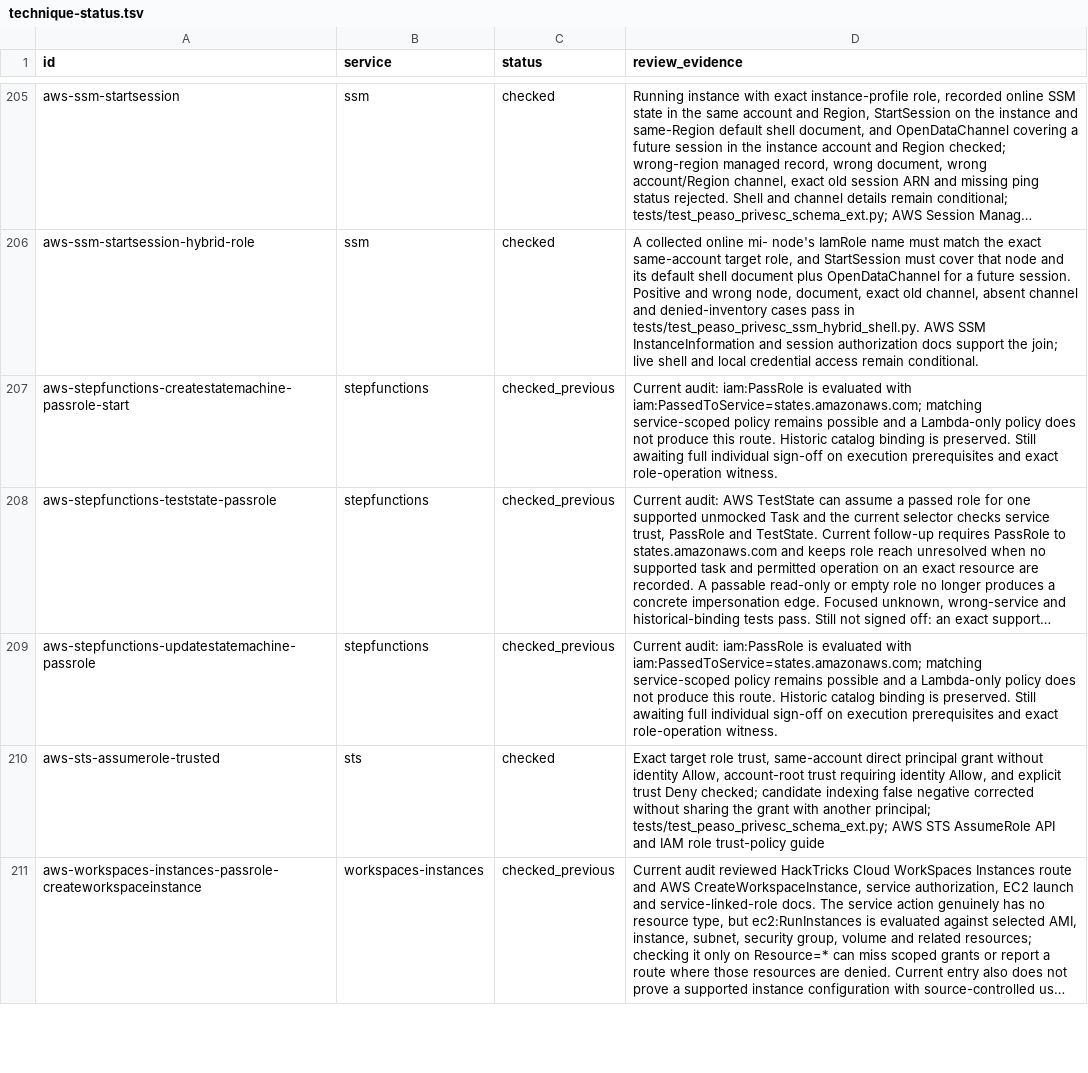
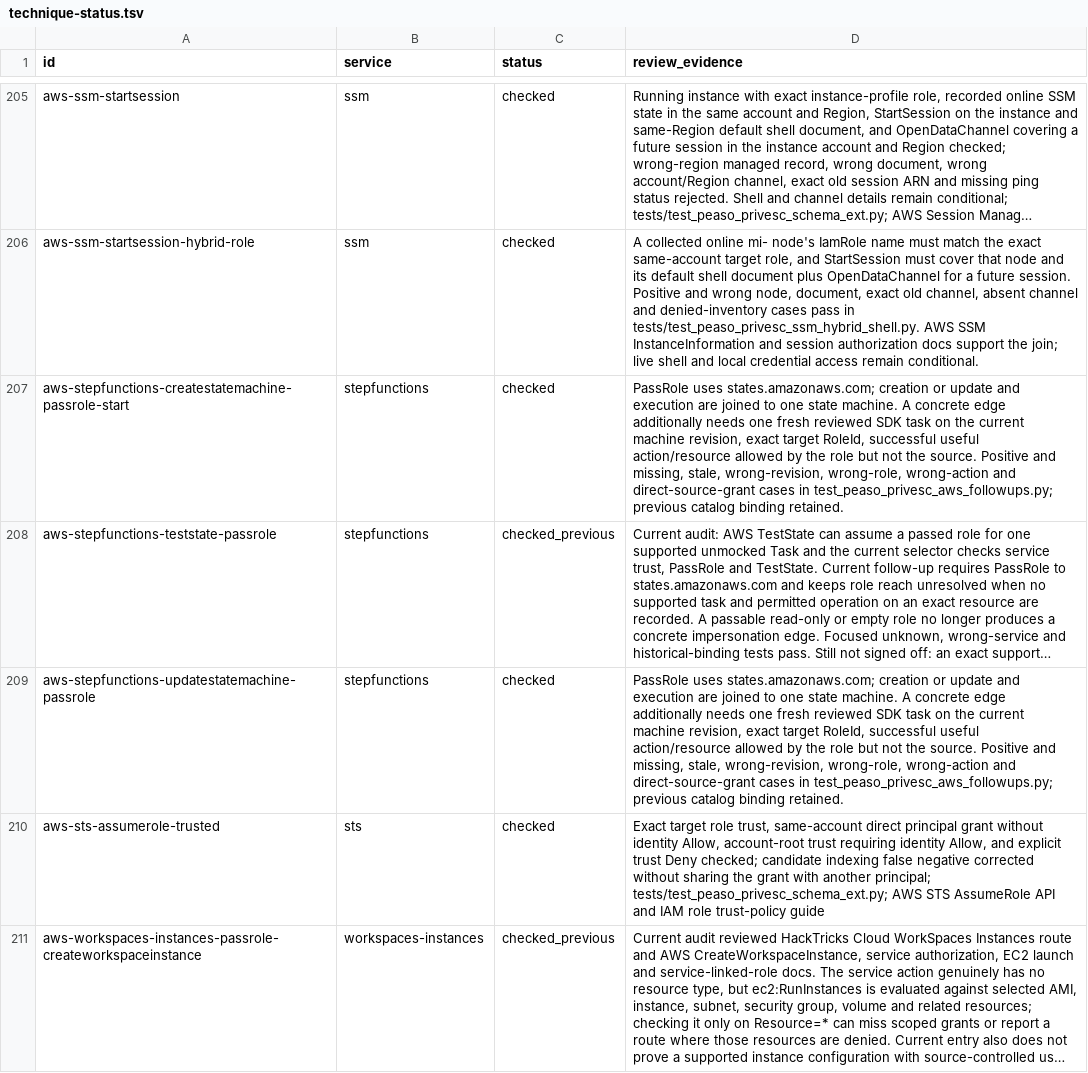
Before and after one commit to peass-ng/Blue-CloudPEASS, a TSV file: work_aws_privesc_review/technique-status.tsv, drawn as a sheet; only a part is shown, gaps mark what is left out; long unchanged cells end in …; the diff names each change by its address in the sheet, - before the commit and + after, or states it on an @@ line.

Commit message:
Require reviewed Step Functions role operation for pass-role paths

```diff
--- a/work_aws_privesc_review/technique-status.tsv
+++ b/work_aws_privesc_review/technique-status.tsv
-C207 (status): checked_previous
+C207 (status): checked
-D207 (review_evidence): Current audit: iam:PassRole is evaluated with iam:PassedToService=states.amazonaws.com; matching service-scoped policy remains possible and a Lambda-only policy does not produce this route. Historic catalog binding is preserved. Still awaiting full individual sign-off on execution prerequisites and exact role-operation witness.
+D207 (review_evidence): PassRole uses states.amazonaws.com; creation or update and execution are joined to one state machine. A concrete edge additionally needs one fresh reviewed SDK task on the current machine revision, exact target RoleId, successful useful action/resource allowed by the role but not the source. Positive and missing, stale, wrong-revision, wrong-role, wrong-action and direct-source-grant cases in test_peaso_privesc_aws_followups.py; previous catalog binding retained.
-C209 (status): checked_previous
+C209 (status): checked
-D209 (review_evidence): Current audit: iam:PassRole is evaluated with iam:PassedToService=states.amazonaws.com; matching service-scoped policy remains possible and a Lambda-only policy does not produce this route. Historic catalog binding is preserved. Still awaiting full individual sign-off on execution prerequisites and exact role-operation witness.
+D209 (review_evidence): PassRole uses states.amazonaws.com; creation or update and execution are joined to one state machine. A concrete edge additionally needs one fresh reviewed SDK task on the current machine revision, exact target RoleId, successful useful action/resource allowed by the role but not the source. Positive and missing, stale, wrong-revision, wrong-role, wrong-action and direct-source-grant cases in test_peaso_privesc_aws_followups.py; previous catalog binding retained.
```
Also changed, not shown: 10 other files.
